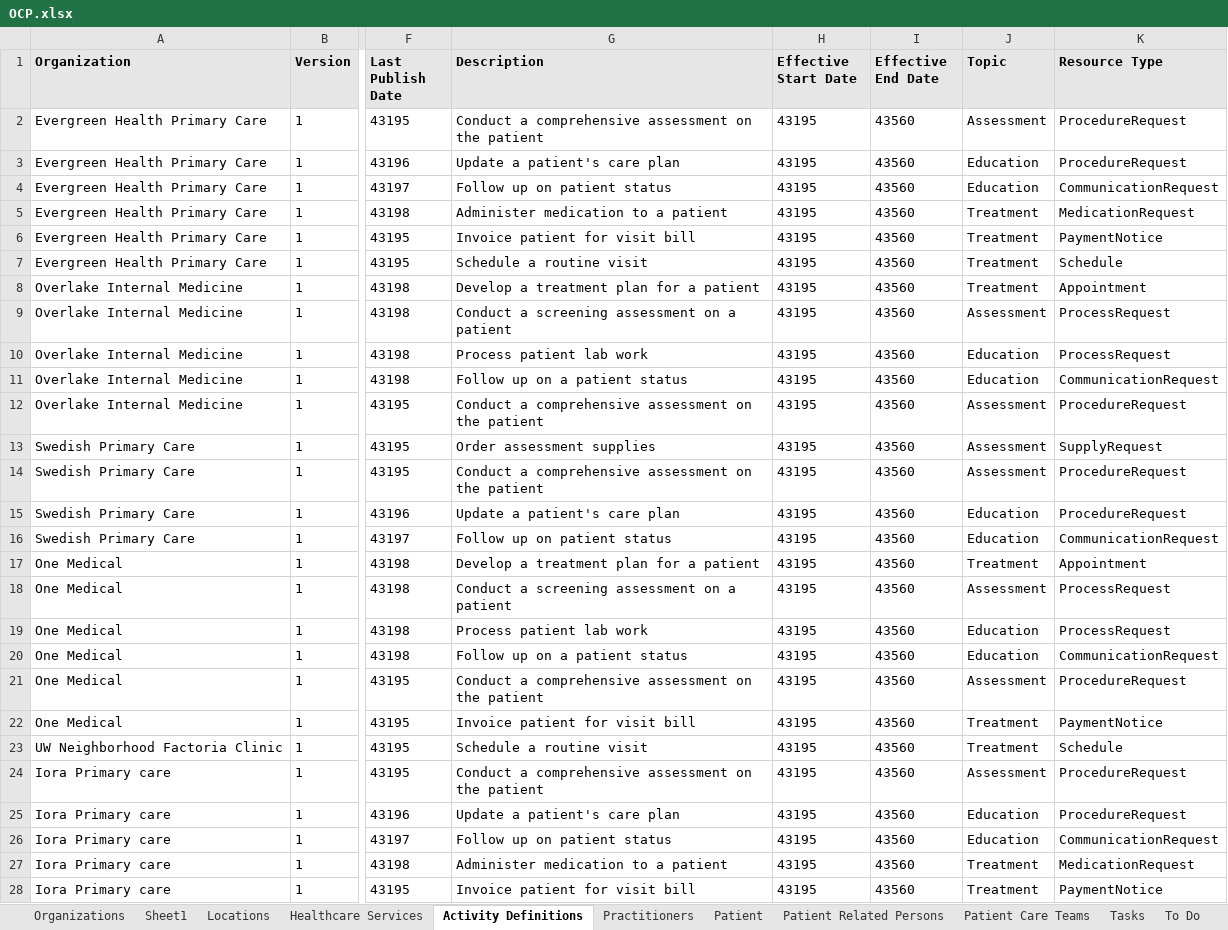
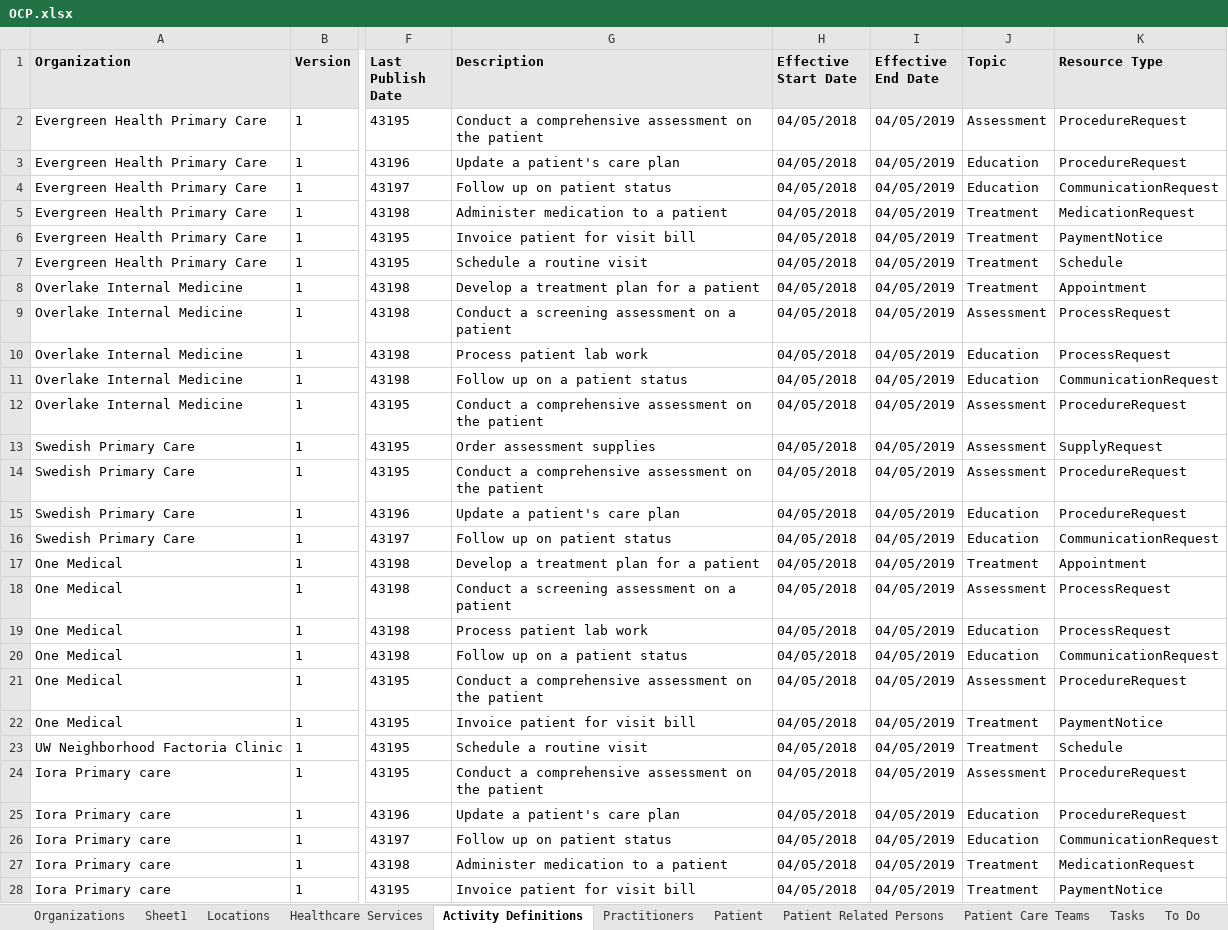
Before and after one commit to cindylifeier/ocp-test-data, an Excel workbook: src/main/resources/OCP.xlsx, sheet Activity Definitions, drawn as a sheet; only a part is shown, gaps mark what is left out; values as stored, in another font and other column widths than the file's, no borders; the diff covers the shown part only; the diff names each change by its address in the sheet, - before the commit and + after, or states it on an @@ line.

```diff
--- a/src/main/resources/OCP.xlsx (sheet Activity Definitions)
+++ b/src/main/resources/OCP.xlsx (sheet Activity Definitions)
-H2:H28 (Effective Start Date): 43195
+H2:H28 (Effective Start Date): 04/05/2018
-I2:I28 (Effective End Date): 43560
+I2:I28 (Effective End Date): 04/05/2019
```
Also changed, not shown: 98 edited cells elsewhere in this sheet, sheet Practitioners, sheet Patient.
